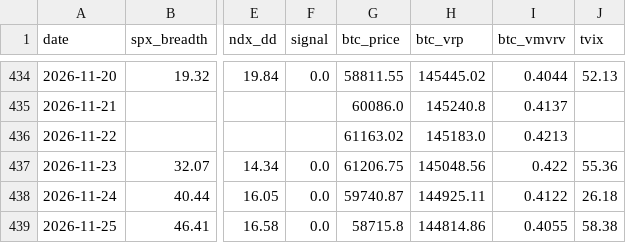
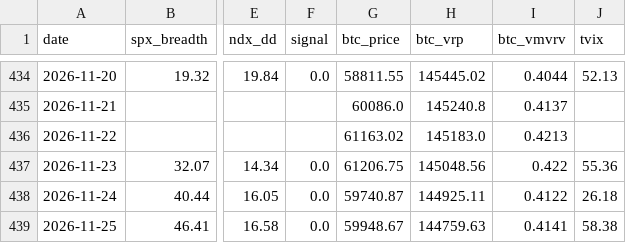
Before and after one commit to luke120513-sys/dip-signal, a CSV file: history.csv, drawn as a sheet; only a part is shown, gaps mark what is left out; the diff names each change by its address in the sheet, - before the commit and + after, or states it on an @@ line.

```diff
--- a/history.csv
+++ b/history.csv
-G439 (btc_price): 58715.8
+G439 (btc_price): 59948.67
-H439 (btc_vrp): 144814.86
+H439 (btc_vrp): 144759.63
-I439 (btc_vmvrv): 0.4055
+I439 (btc_vmvrv): 0.4141
```
Also changed, not shown: 3 other files.
